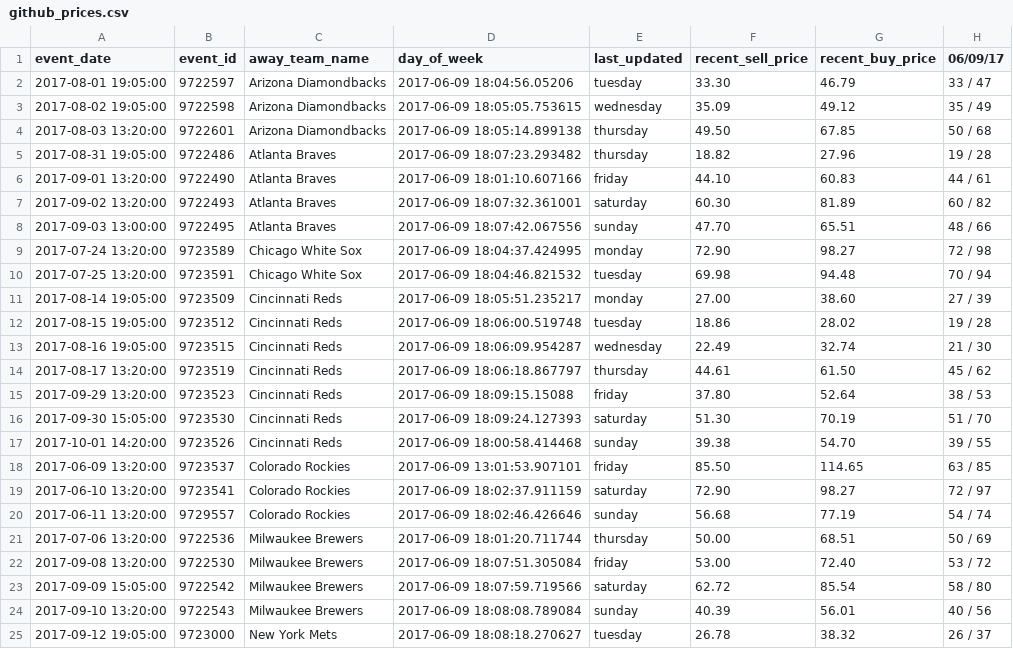
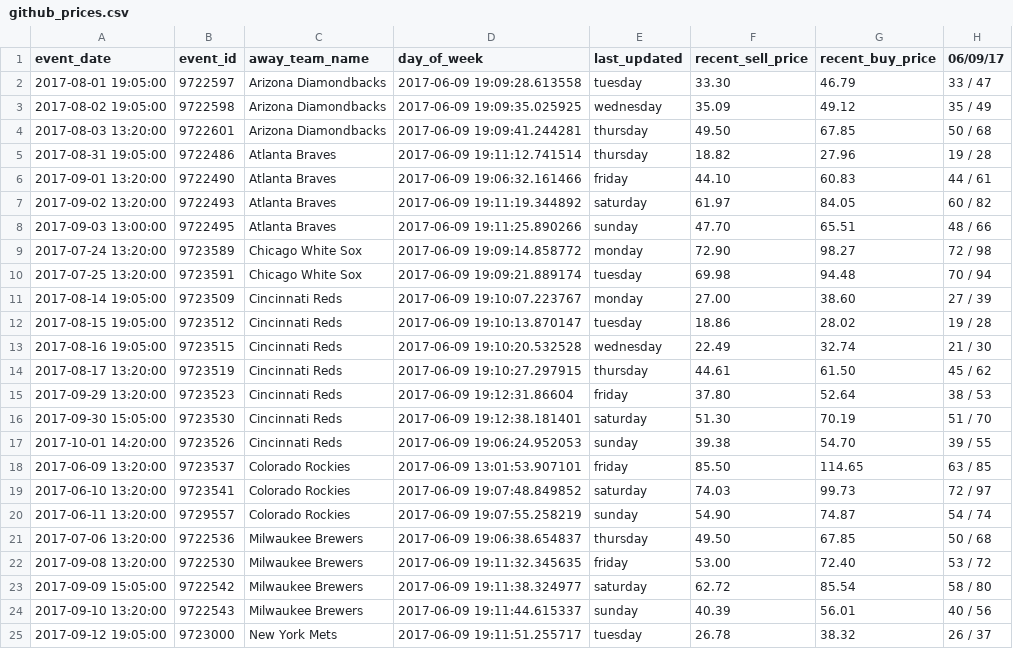
Before and after one commit to SharpChiCity/csv-to-html-table, a CSV file: data/github_prices.csv, drawn as a sheet; only a part is shown; the diff covers the shown part only; the diff names each change by its address in the sheet, - before the commit and + after, or states it on an @@ line.

Commit message:
2017-06-09

```diff
--- a/data/github_prices.csv
+++ b/data/github_prices.csv
-D2 (day_of_week): 2017-06-09 18:04:56.05206
+D2 (day_of_week): 2017-06-09 19:09:28.613558
-D3 (day_of_week): 2017-06-09 18:05:05.753615
+D3 (day_of_week): 2017-06-09 19:09:35.025925
-D4 (day_of_week): 2017-06-09 18:05:14.899138
+D4 (day_of_week): 2017-06-09 19:09:41.244281
-D5 (day_of_week): 2017-06-09 18:07:23.293482
+D5 (day_of_week): 2017-06-09 19:11:12.741514
-D6 (day_of_week): 2017-06-09 18:01:10.607166
+D6 (day_of_week): 2017-06-09 19:06:32.161466
-D7 (day_of_week): 2017-06-09 18:07:32.361001
+D7 (day_of_week): 2017-06-09 19:11:19.344892
-F7 (recent_sell_price): 60.30
+F7 (recent_sell_price): 61.97
-G7 (recent_buy_price): 81.89
+G7 (recent_buy_price): 84.05
-D8 (day_of_week): 2017-06-09 18:07:42.067556
+D8 (day_of_week): 2017-06-09 19:11:25.890266
-D9 (day_of_week): 2017-06-09 18:04:37.424995
+D9 (day_of_week): 2017-06-09 19:09:14.858772
-D10 (day_of_week): 2017-06-09 18:04:46.821532
+D10 (day_of_week): 2017-06-09 19:09:21.889174
-D11 (day_of_week): 2017-06-09 18:05:51.235217
+D11 (day_of_week): 2017-06-09 19:10:07.223767
-D12 (day_of_week): 2017-06-09 18:06:00.519748
+D12 (day_of_week): 2017-06-09 19:10:13.870147
-D13 (day_of_week): 2017-06-09 18:06:09.954287
+D13 (day_of_week): 2017-06-09 19:10:20.532528
-D14 (day_of_week): 2017-06-09 18:06:18.867797
+D14 (day_of_week): 2017-06-09 19:10:27.297915
-D15 (day_of_week): 2017-06-09 18:09:15.15088
+D15 (day_of_week): 2017-06-09 19:12:31.86604
-D16 (day_of_week): 2017-06-09 18:09:24.127393
+D16 (day_of_week): 2017-06-09 19:12:38.181401
-D17 (day_of_week): 2017-06-09 18:00:58.414468
+D17 (day_of_week): 2017-06-09 19:06:24.952053
-D19 (day_of_week): 2017-06-09 18:02:37.911159
+D19 (day_of_week): 2017-06-09 19:07:48.849852
-F19 (recent_sell_price): 72.90
+F19 (recent_sell_price): 74.03
-G19 (recent_buy_price): 98.27
+G19 (recent_buy_price): 99.73
-D20 (day_of_week): 2017-06-09 18:02:46.426646
+D20 (day_of_week): 2017-06-09 19:07:55.258219
-F20 (recent_sell_price): 56.68
+F20 (recent_sell_price): 54.90
-G20 (recent_buy_price): 77.19
+G20 (recent_buy_price): 74.87
-D21 (day_of_week): 2017-06-09 18:01:20.711744
+D21 (day_of_week): 2017-06-09 19:06:38.654837
-F21 (recent_sell_price): 50.00
+F21 (recent_sell_price): 49.50
-G21 (recent_buy_price): 68.51
+G21 (recent_buy_price): 67.85
-H21 (06/09/17): 50 / 69
+H21 (06/09/17): 50 / 68
-D22 (day_of_week): 2017-06-09 18:07:51.305084
+D22 (day_of_week): 2017-06-09 19:11:32.345635
-D23 (day_of_week): 2017-06-09 18:07:59.719566
+D23 (day_of_week): 2017-06-09 19:11:38.324977
-D24 (day_of_week): 2017-06-09 18:08:08.789084
+D24 (day_of_week): 2017-06-09 19:11:44.615337
-D25 (day_of_week): 2017-06-09 18:08:18.270627
+D25 (day_of_week): 2017-06-09 19:11:51.255717
```
Also changed, not shown: 27 edited cells elsewhere in this file.
